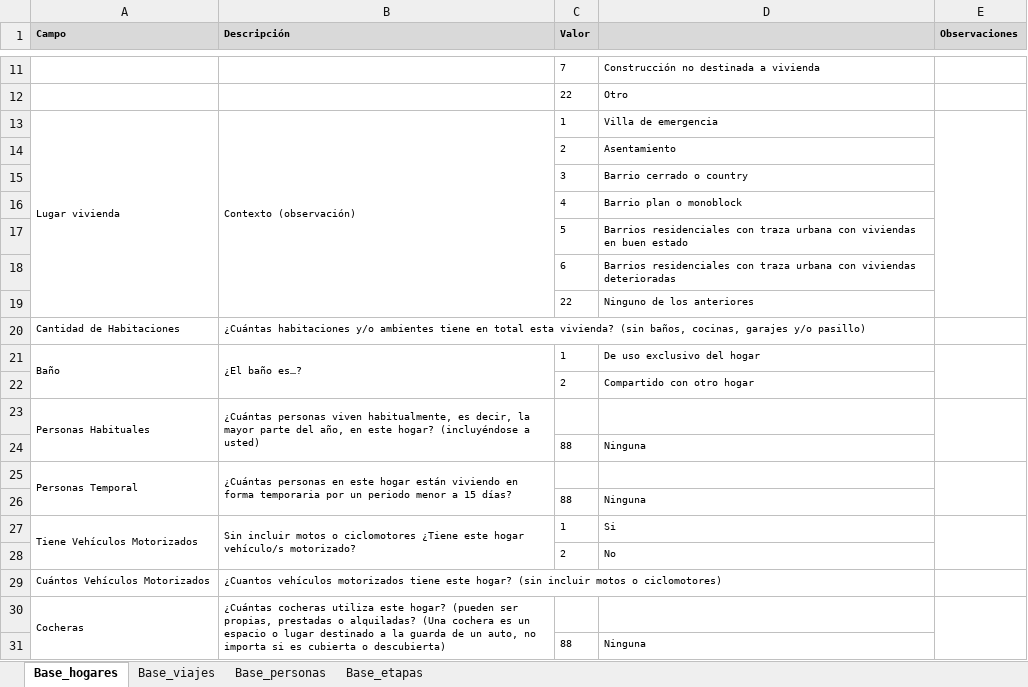
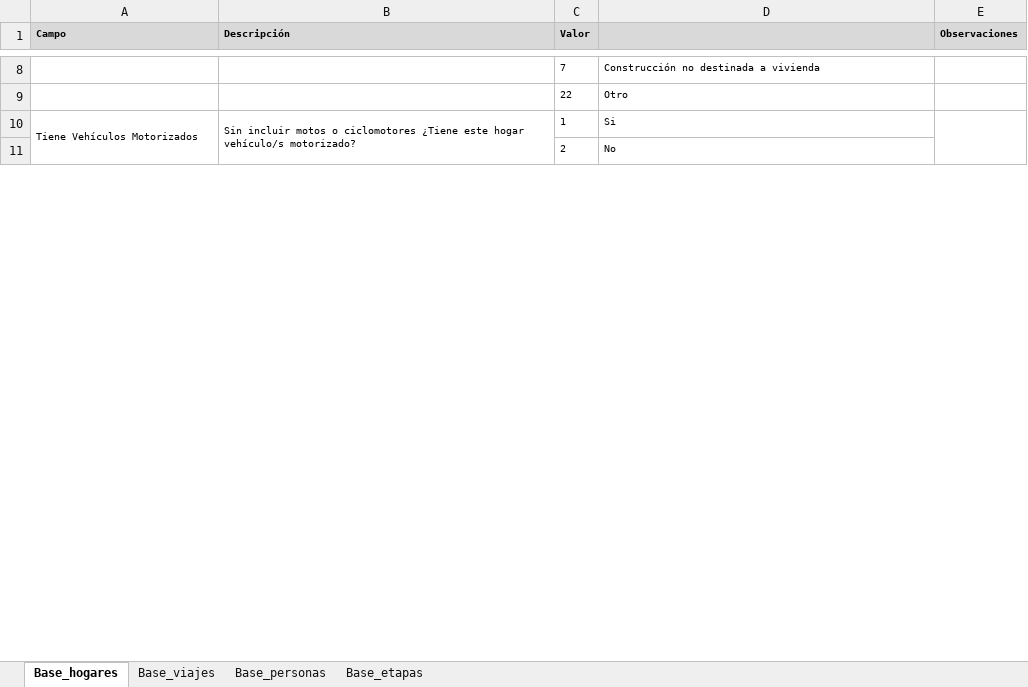
Before and after one commit to ludmilayerfino/Movilidad-BA-2018, an Excel workbook: Diccionario.xlsx, sheet Base_hogares, drawn as a sheet; only a part is shown, gaps mark what is left out; values as stored, in another font and other column widths than the file's, no borders; the diff covers the shown part only; the diff names each change by its address in the sheet, - before the commit and + after, or states it on an @@ line.

```diff
--- a/Diccionario.xlsx (sheet Base_hogares)
+++ b/Diccionario.xlsx (sheet Base_hogares)
-row 13: Lugar vivienda | Contexto (observación) | 1 | Villa de emergencia
-row 14:  |  | 2 | Asentamiento
-row 15:  |  | 3 | Barrio cerrado o country
-row 16:  |  | 4 | Barrio plan o monoblock
-row 17:  |  | 5 | Barrios residenciales con traza urbana con viviendas en buen estado
-row 18:  |  | 6 | Barrios residenciales con traza urbana con viviendas deterioradas
-row 19:  |  | 22 | Ninguno de los anteriores
-row 20: Cantidad de Habitaciones | ¿Cuántas habitaciones y/o ambientes tiene en total esta vivienda? (sin baños, cocinas, garajes y/o pasillo)
-row 21: Baño | ¿El baño es…? | 1 | De uso exclusivo del hogar
-row 22:  |  | 2 | Compartido con otro hogar
-row 23: Personas Habituales | ¿Cuántas personas viven habitualmente, es decir, la mayor parte del año, en este hogar? (incluyéndose a usted)
-row 24:  |  | 88 | Ninguna
-row 25: Personas Temporal | ¿Cuántas personas en este hogar están viviendo en forma temporaria por un periodo menor a 15 días?
-row 26:  |  | 88 | Ninguna
-row 29: Cuántos Vehículos Motorizados | ¿Cuantos vehículos motorizados tiene este hogar? (sin incluir motos o ciclomotores)
-row 30: Cocheras | ¿Cuántas cocheras utiliza este hogar? (pueden ser propias, prestadas o alquiladas? (Una cochera es un espacio o lugar destinado a la guarda de un auto, no importa si es cubierta o descubierta)
-row 31:  |  | 88 | Ninguna
```
Also changed, not shown: 29 removed rows and merged cells elsewhere in this sheet, sheet Base_viajes, 5 other files.
